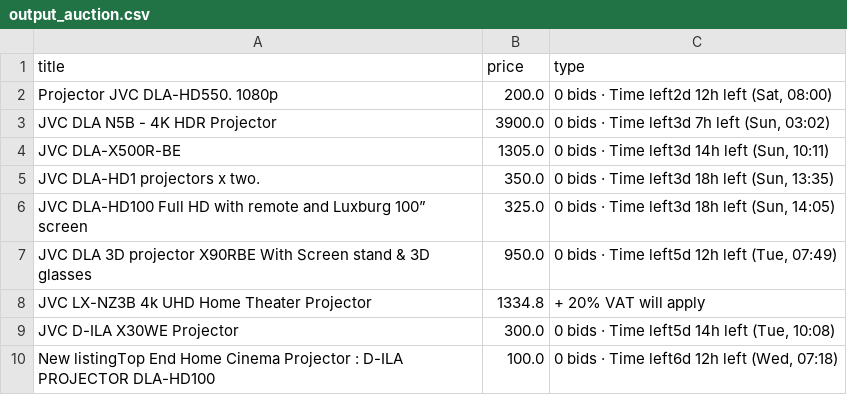
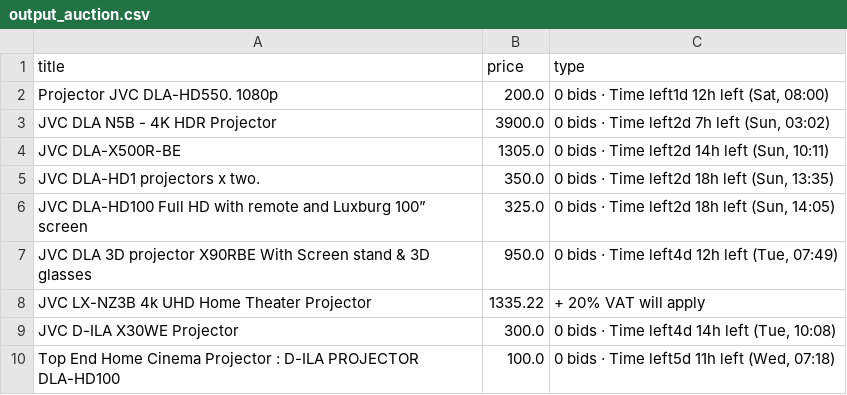
Before and after one commit to LFCottrell/Ebay_JVC, a CSV file: output_auction.csv, drawn as a sheet.

```diff
--- a/output_auction.csv
+++ b/output_auction.csv
@@ -1,10 +1,10 @@
 title,price,type
-Projector JVC DLA-HD550.   1080p,200.0,"0 bids · Time left2d 12h left (Sat, 08:00)"
-JVC DLA N5B - 4K HDR Projector ,3900.0,"0 bids · Time left3d 7h left (Sun, 03:02)"
-JVC DLA-X500R-BE,1305.0,"0 bids · Time left3d 14h left (Sun, 10:11)"
-JVC DLA-HD1 projectors x two.,350.0,"0 bids · Time left3d 18h left (Sun, 13:35)"
-JVC DLA-HD100 Full HD with remote and Luxburg 100” screen,325.0,"0 bids · Time left3d 18h left (Sun, 14:05)"
-JVC DLA 3D projector X90RBE With Screen stand & 3D glasses,950.0,"0 bids · Time left5d 12h left (Tue, 07:49)"
-JVC LX-NZ3B 4k UHD Home Theater Projector,1334.8,+ 20% VAT will apply
-JVC D-ILA X30WE Projector,300.0,"0 bids · Time left5d 14h left (Tue, 10:08)"
-New listingTop End Home Cinema Projector : D-ILA PROJECTOR DLA-HD100,100.0,"0 bids · Time left6d 12h left (Wed, 07:18)"
+Projector JVC DLA-HD550.   1080p,200.0,"0 bids · Time left1d 12h left (Sat, 08:00)"
+JVC DLA N5B - 4K HDR Projector ,3900.0,"0 bids · Time left2d 7h left (Sun, 03:02)"
+JVC DLA-X500R-BE,1305.0,"0 bids · Time left2d 14h left (Sun, 10:11)"
+JVC DLA-HD1 projectors x two.,350.0,"0 bids · Time left2d 18h left (Sun, 13:35)"
+JVC DLA-HD100 Full HD with remote and Luxburg 100” screen,325.0,"0 bids · Time left2d 18h left (Sun, 14:05)"
+JVC DLA 3D projector X90RBE With Screen stand & 3D glasses,950.0,"0 bids · Time left4d 12h left (Tue, 07:49)"
+JVC LX-NZ3B 4k UHD Home Theater Projector,1335.22,+ 20% VAT will apply
+JVC D-ILA X30WE Projector,300.0,"0 bids · Time left4d 14h left (Tue, 10:08)"
+Top End Home Cinema Projector : D-ILA PROJECTOR DLA-HD100,100.0,"0 bids · Time left5d 11h left (Wed, 07:18)"
```
Also changed, not shown: new_df.csv, output_offer.csv.
